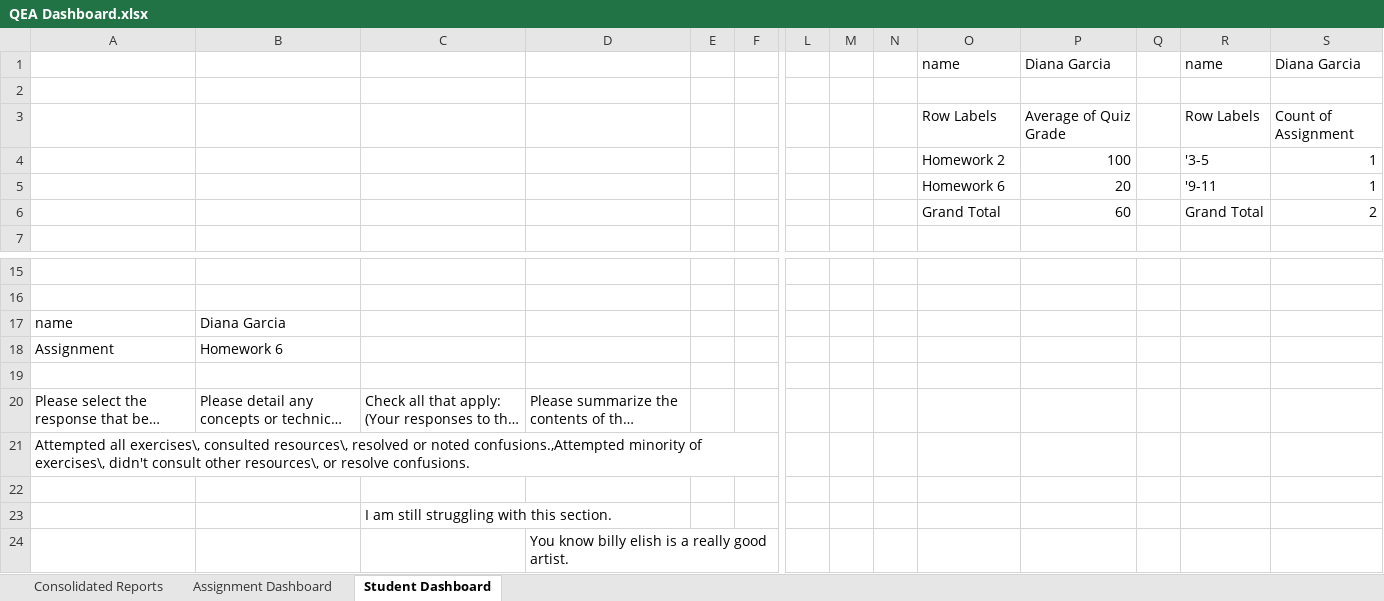
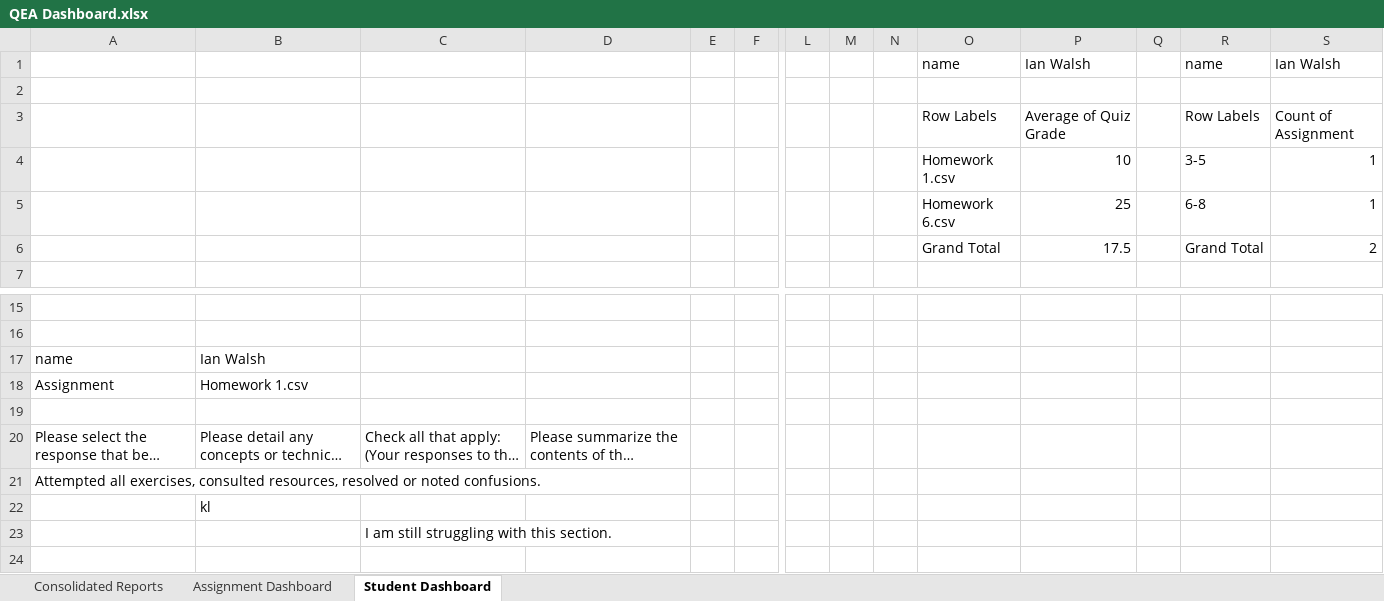
Before and after one commit to smichalka/canvas_scripting, an Excel workbook: QEA Dashboard.xlsx, sheet Student Dashboard, drawn as a sheet; only a part is shown, gaps mark what is left out; long unchanged cells end in …; values as stored, in another font and other column widths than the file's, no borders; charts and pictures not drawn; removed rows and columns are numbered as before the commit, all else as after; rows hold the shown columns only; the diff names each change by its address in the sheet, - before the commit and + after, or states it on an @@ line.

Commit message:
Clean up Dashboard

```diff
--- a/QEA Dashboard.xlsx (sheet Student Dashboard)
+++ b/QEA Dashboard.xlsx (sheet Student Dashboard)
-P1: Diana Garcia
+P1: Ian Walsh
-S1: Diana Garcia
+S1: Ian Walsh
-row 4:  |  |  |  |  |  |  |  |  | Homework 2 | 100 |  | '3-5 | 1
-row 5:  |  |  |  |  |  |  |  |  | Homework 6 | 20 |  | '9-11 | 1
+row 4:  |  |  |  |  |  |  |  |  | Homework 1.csv | 10 |  | 3-5 | 1
+row 5:  |  |  |  |  |  |  |  |  | Homework 6.csv | 25 |  | 6-8 | 1
-P6: 60
+P6: 17.5
-B17: Diana Garcia
+B17: Ian Walsh
-B18: Homework 6
+B18: Homework 1.csv
-A21: Attempted all exercises\, consulted resources\, resolved or noted confusions.,Attempted minority of exercises\, didn't consult other resources\, or resolve confusions.
+A21: Attempted all exercises, consulted resources, resolved or noted confusions.
-B22: (empty)
+B22: kl
-row 24:  |  |  | You know billy elish is a really good artist.
```
Also changed, not shown: sheet Consolidated Reports, sheet Assignment Dashboard, charts or pictures, 2 other files.
